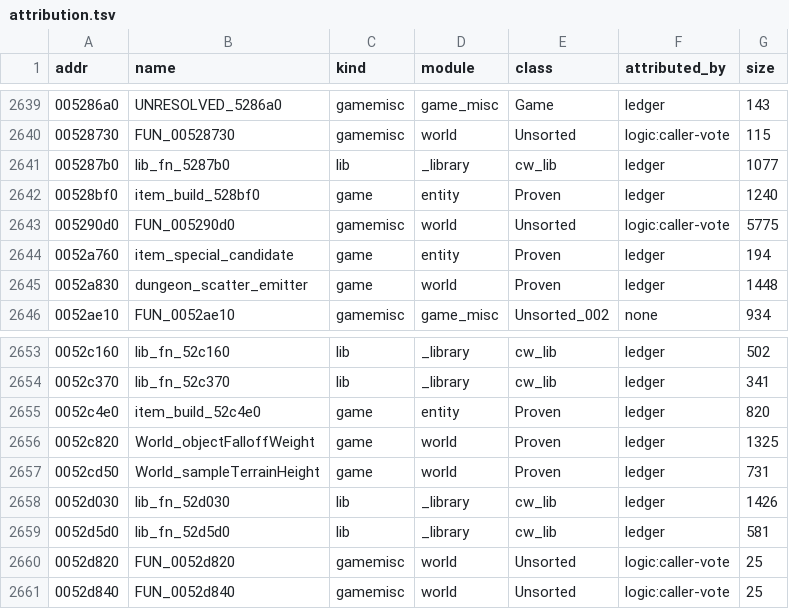
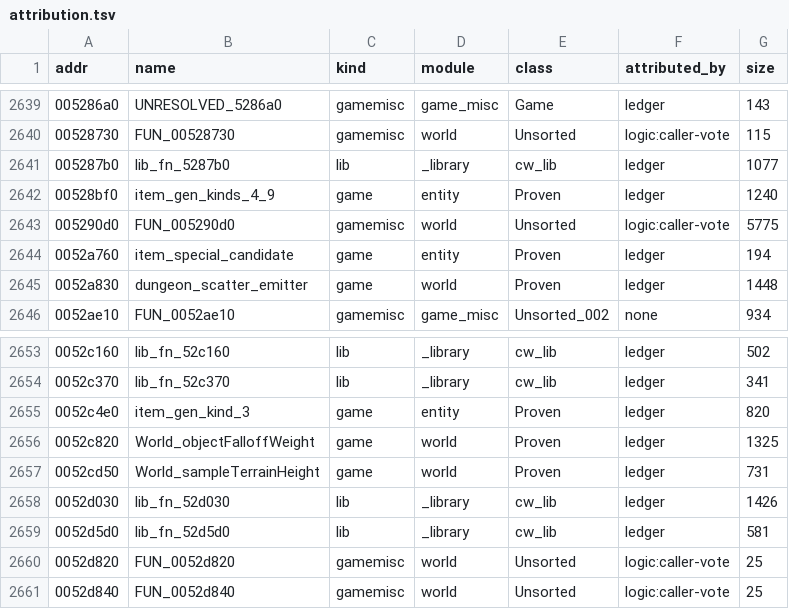
Before and after one commit to TestingRat-blip/cw-re-rework, a TSV file: server/attribution.tsv, drawn as a sheet; only a part is shown, gaps mark what is left out.

```diff
--- a/server/attribution.tsv
+++ b/server/attribution.tsv
@@ -2641,3 +2641,3 @@ addr	name	kind	module	class	attributed_by	size
 005287b0	lib_fn_5287b0	lib	_library	cw_lib	ledger	1077
-00528bf0	item_build_528bf0	game	entity	Proven	ledger	1240
+00528bf0	item_gen_kinds_4_9	game	entity	Proven	ledger	1240
 005290d0	FUN_005290d0	gamemisc	world	Unsorted	logic:caller-vote	5775
@@ -2654,3 +2654,3 @@ addr	name	kind	module	class	attributed_by	size
 0052c370	lib_fn_52c370	lib	_library	cw_lib	ledger	341
-0052c4e0	item_build_52c4e0	game	entity	Proven	ledger	820
+0052c4e0	item_gen_kind_3	game	entity	Proven	ledger	820
 0052c820	World_objectFalloffWeight	game	world	Proven	ledger	1325
```
Also changed, not shown: cube/attribution.tsv, 22 other files.
